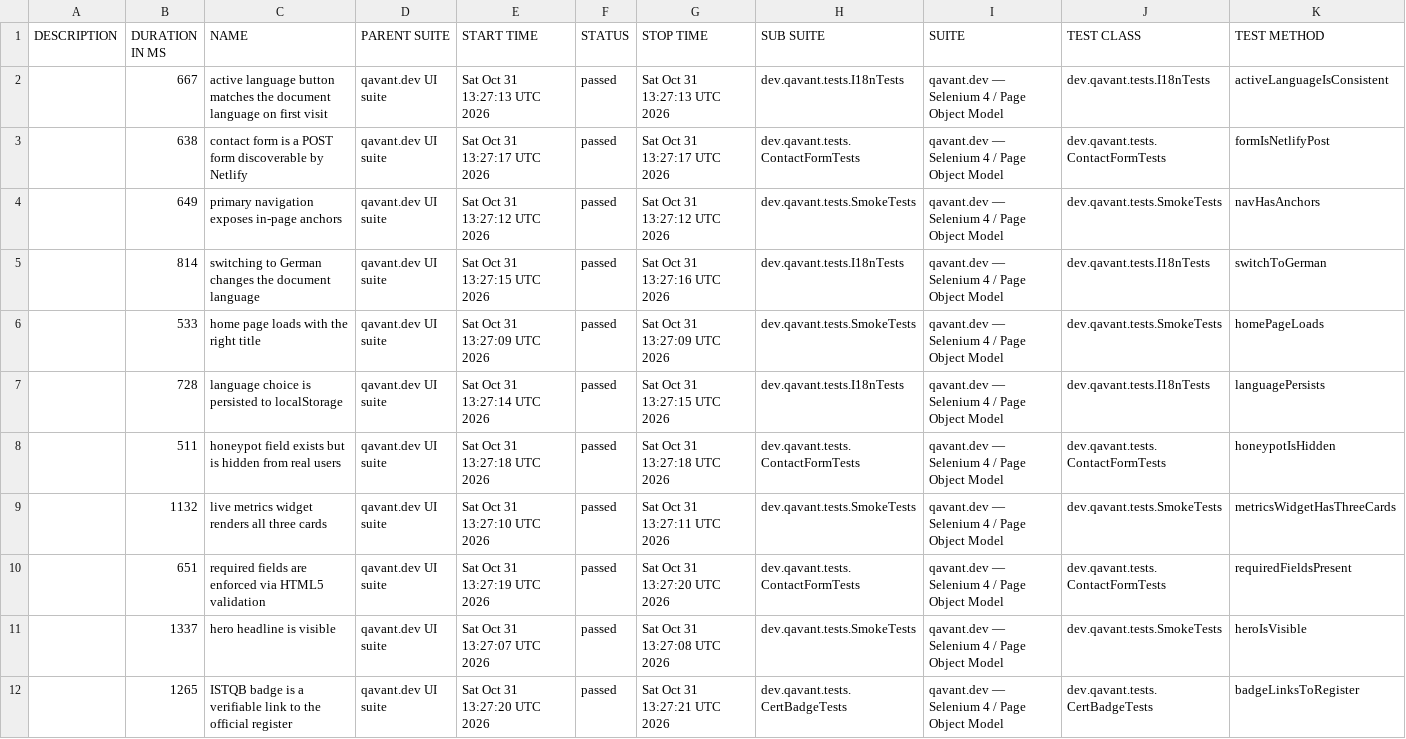
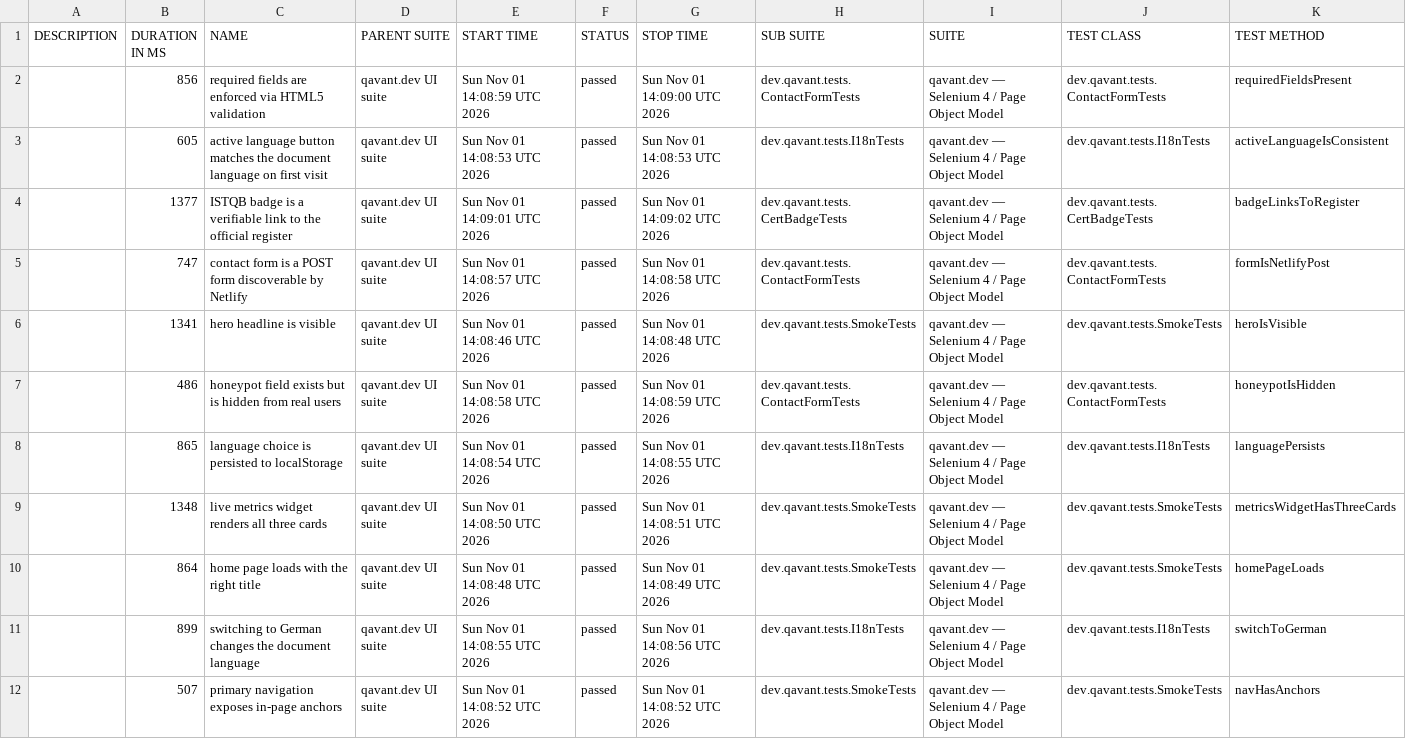
Before and after one commit to peterolah-qa/qavant-selenium, a CSV file: data/suites.csv, drawn as a sheet; removed rows and columns are numbered as before the commit, all else as after; the diff names each change by its address in the sheet, - before the commit and + after, or states it on an @@ line.

```diff
--- a/data/suites.csv
+++ b/data/suites.csv
+row 2:  | 856 | required fields are enforced via HTML5 validation | qavant.dev UI suite | Sun Nov 01 14:08:59 UTC 2026 | passed | Sun Nov 01 14:09:00 UTC 2026 | dev.qavant.tests.ContactFormTests | qavant.dev — Selenium 4 / Page Object Model | dev.qavant.tests.ContactFormTests | requiredFieldsPresent
-B3 (DURATION IN MS): 667
+B3 (DURATION IN MS): 605
-E3 (START TIME): Sat Oct 31 13:27:13 UTC 2026
+E3 (START TIME): Sun Nov 01 14:08:53 UTC 2026
-G3 (STOP TIME): Sat Oct 31 13:27:13 UTC 2026
+G3 (STOP TIME): Sun Nov 01 14:08:53 UTC 2026
+row 4:  | 1377 | ISTQB badge is a verifiable link to the official register | qavant.dev UI suite | Sun Nov 01 14:09:01 UTC 2026 | passed | Sun Nov 01 14:09:02 UTC 2026 | dev.qavant.tests.CertBadgeTests | qavant.dev — Selenium 4 / Page Object Model | dev.qavant.tests.CertBadgeTests | badgeLinksToRegister
-B5 (DURATION IN MS): 638
+B5 (DURATION IN MS): 747
-E5 (START TIME): Sat Oct 31 13:27:17 UTC 2026
+E5 (START TIME): Sun Nov 01 14:08:57 UTC 2026
-G5 (STOP TIME): Sat Oct 31 13:27:17 UTC 2026
+G5 (STOP TIME): Sun Nov 01 14:08:58 UTC 2026
-row 4:  | 649 | primary navigation exposes in-page anchors | qavant.dev UI suite | Sat Oct 31 13:27:12 UTC 2026 | passed | Sat Oct 31 13:27:12 UTC 2026 | dev.qavant.tests.SmokeTests | qavant.dev — Selenium 4 / Page Object Model | dev.qavant.tests.SmokeTests | navHasAnchors
-row 5:  | 814 | switching to German changes the document language | qavant.dev UI suite | Sat Oct 31 13:27:15 UTC 2026 | passed | Sat Oct 31 13:27:16 UTC 2026 | dev.qavant.tests.I18nTests | qavant.dev — Selenium 4 / Page Object Model | dev.qavant.tests.I18nTests | switchToGerman
-B6 (DURATION IN MS): 533
+B6 (DURATION IN MS): 1341
-C6 (NAME): home page loads with the right title
+C6 (NAME): hero headline is visible
-E6 (START TIME): Sat Oct 31 13:27:09 UTC 2026
+E6 (START TIME): Sun Nov 01 14:08:46 UTC 2026
-G6 (STOP TIME): Sat Oct 31 13:27:09 UTC 2026
+G6 (STOP TIME): Sun Nov 01 14:08:48 UTC 2026
-K6 (TEST METHOD): homePageLoads
+K6 (TEST METHOD): heroIsVisible
-row 7:  | 728 | language choice is persisted to localStorage | qavant.dev UI suite | Sat Oct 31 13:27:14 UTC 2026 | passed | Sat Oct 31 13:27:15 UTC 2026 | dev.qavant.tests.I18nTests | qavant.dev — Selenium 4 / Page Object Model | dev.qavant.tests.I18nTests | languagePersists
-B7 (DURATION IN MS): 511
+B7 (DURATION IN MS): 486
-E7 (START TIME): Sat Oct 31 13:27:18 UTC 2026
+E7 (START TIME): Sun Nov 01 14:08:58 UTC 2026
-G7 (STOP TIME): Sat Oct 31 13:27:18 UTC 2026
+G7 (STOP TIME): Sun Nov 01 14:08:59 UTC 2026
+row 8:  | 865 | language choice is persisted to localStorage | qavant.dev UI suite | Sun Nov 01 14:08:54 UTC 2026 | passed | Sun Nov 01 14:08:55 UTC 2026 | dev.qavant.tests.I18nTests | qavant.dev — Selenium 4 / Page Object Model | dev.qavant.tests.I18nTests | languagePersists
-B9 (DURATION IN MS): 1132
+B9 (DURATION IN MS): 1348
-E9 (START TIME): Sat Oct 31 13:27:10 UTC 2026
+E9 (START TIME): Sun Nov 01 14:08:50 UTC 2026
-G9 (STOP TIME): Sat Oct 31 13:27:11 UTC 2026
+G9 (STOP TIME): Sun Nov 01 14:08:51 UTC 2026
-row 10:  | 651 | required fields are enforced via HTML5 validation | qavant.dev UI suite | Sat Oct 31 13:27:19 UTC 2026 | passed | Sat Oct 31 13:27:20 UTC 2026 | dev.qavant.tests.ContactFormTests | qavant.dev — Selenium 4 / Page Object Model | dev.qavant.tests.ContactFormTests | requiredFieldsPresent
-B10 (DURATION IN MS): 1337
+B10 (DURATION IN MS): 864
-C10 (NAME): hero headline is visible
+C10 (NAME): home page loads with the right title
-E10 (START TIME): Sat Oct 31 13:27:07 UTC 2026
+E10 (START TIME): Sun Nov 01 14:08:48 UTC 2026
-G10 (STOP TIME): Sat Oct 31 13:27:08 UTC 2026
+G10 (STOP TIME): Sun Nov 01 14:08:49 UTC 2026
-K10 (TEST METHOD): heroIsVisible
+K10 (TEST METHOD): homePageLoads
-row 12:  | 1265 | ISTQB badge is a verifiable link to the official register | qavant.dev UI suite | Sat Oct 31 13:27:20 UTC 2026 | passed | Sat Oct 31 13:27:21 UTC 2026 | dev.qavant.tests.CertBadgeTests | qavant.dev — Selenium 4 / Page Object Model | dev.qavant.tests.CertBadgeTests | badgeLinksToRegister
+row 11:  | 899 | switching to German changes the document language | qavant.dev UI suite | Sun Nov 01 14:08:55 UTC 2026 | passed | Sun Nov 01 14:08:56 UTC 2026 | dev.qavant.tests.I18nTests | qavant.dev — Selenium 4 / Page Object Model | dev.qavant.tests.I18nTests | switchToGerman
+row 12:  | 507 | primary navigation exposes in-page anchors | qavant.dev UI suite | Sun Nov 01 14:08:52 UTC 2026 | passed | Sun Nov 01 14:08:52 UTC 2026 | dev.qavant.tests.SmokeTests | qavant.dev — Selenium 4 / Page Object Model | dev.qavant.tests.SmokeTests | navHasAnchors
```
Also changed, not shown: 36 other files.
